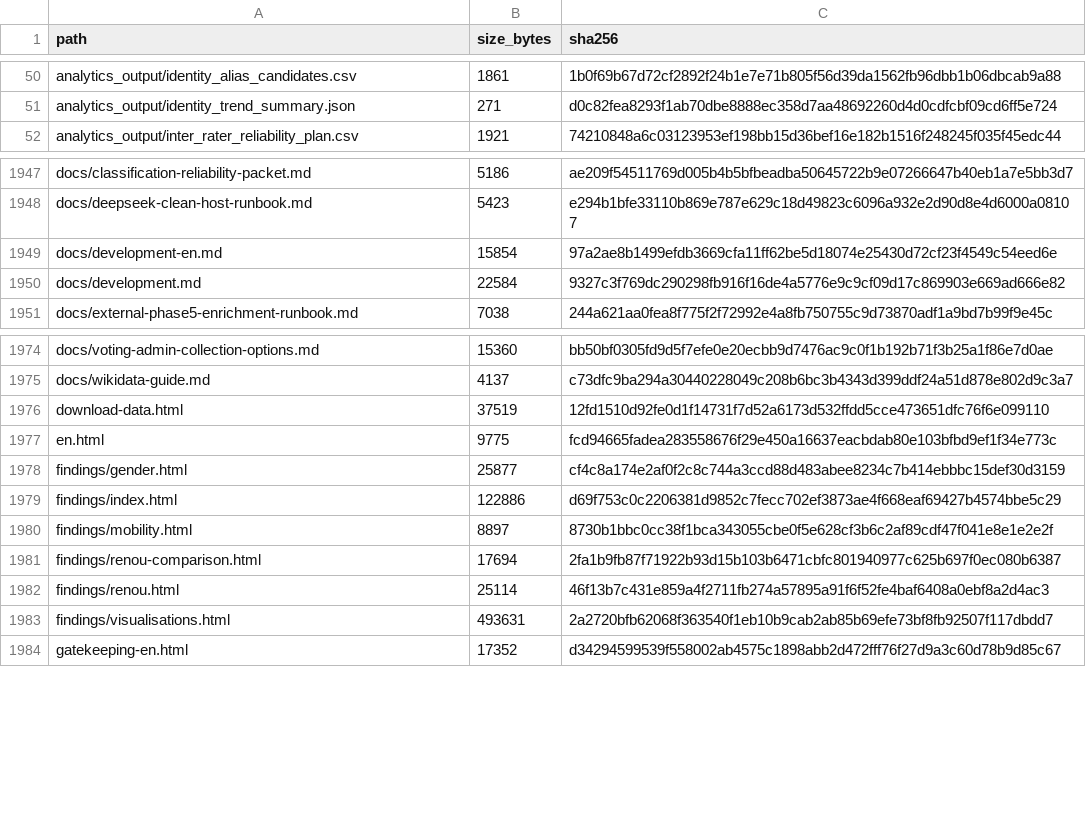
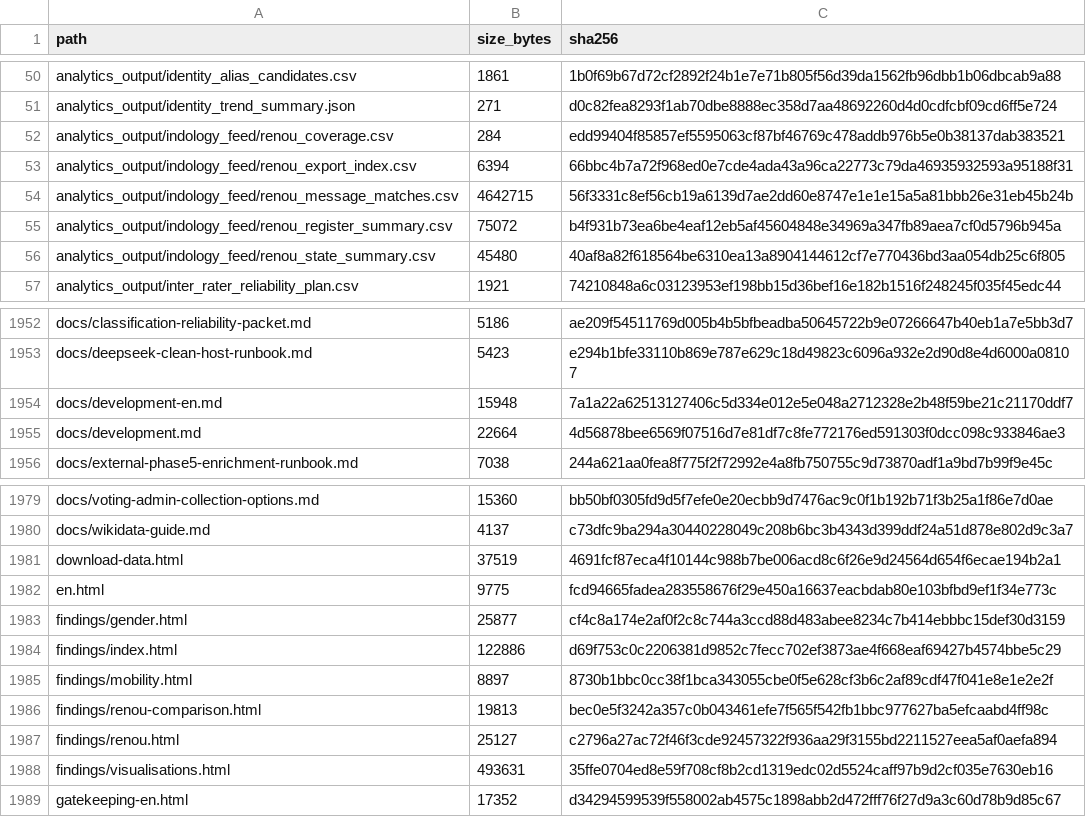
Before and after one commit to gasyoun/IndologyScholars, a CSV file: analytics_output/publication_file_manifest.csv, drawn as a sheet; only a part is shown, gaps mark what is left out.

```diff
--- a/analytics_output/publication_file_manifest.csv
+++ b/analytics_output/publication_file_manifest.csv
@@ -51,2 +51,7 @@ analytics_output/identity_alias_candidates.csv,1861,1b0f69b67d72cf2892f24b1e7e71
 analytics_output/identity_trend_summary.json,271,d0c82fea8293f1ab70dbe8888ec358d7aa48692260d4d0cdfcbf09cd6ff5e724
+analytics_output/indology_feed/renou_coverage.csv,284,edd99404f85857ef5595063cf87bf46769c478addb976b5e0b38137dab383521
+analytics_output/indology_feed/renou_export_index.csv,6394,66bbc4b7a72f968ed0e7cde4ada43a96ca22773c79da46935932593a95188f31
+analytics_output/indology_feed/renou_message_matches.csv,4642715,56f3331c8ef56cb19a6139d7ae2dd60e8747e1e1e15a5a81bbb26e31eb45b24b
+analytics_output/indology_feed/renou_register_summary.csv,75072,b4f931b73ea6be4eaf12eb5af45604848e34969a347fb89aea7cf0d5796b945a
+analytics_output/indology_feed/renou_state_summary.csv,45480,40af8a82f618564be6310ea13a8904144612cf7e770436bd3aa054db25c6f805
 analytics_output/inter_rater_reliability_plan.csv,1921,74210848a6c03123953ef198bb15d36bef16e182b1516f248245f035f45edc44
@@ -1948,4 +1953,4 @@ docs/classification-reliability-packet.md,5186,ae209f54511769d005b4b5bfbeadba506
 docs/deepseek-clean-host-runbook.md,5423,e294b1bfe33110b869e787e629c18d49823c6096a932e2d90d8e4d6000a08107
-docs/development-en.md,15854,97a2ae8b1499efdb3669cfa11ff62be5d18074e25430d72cf23f4549c54eed6e
-docs/development.md,22584,9327c3f769dc290298fb916f16de4a5776e9c9cf09d17c869903e669ad666e82
+docs/development-en.md,15948,7a1a22a62513127406c5d334e012e5e048a2712328e2b48f59be21c21170ddf7
+docs/development.md,22664,4d56878bee6569f07516d7e81df7c8fe772176ed591303f0dcc098c933846ae3
 docs/external-phase5-enrichment-runbook.md,7038,244a621aa0fea8f775f2f72992e4a8fb750755c9d73870adf1a9bd7b99f9e45c
@@ -1975,3 +1980,3 @@ docs/voting-admin-collection-options.md,15360,bb50bf0305fd9d5f7efe0e20ecbb9d7476
 docs/wikidata-guide.md,4137,c73dfc9ba294a30440228049c208b6bc3b4343d399ddf24a51d878e802d9c3a7
-download-data.html,37519,12fd1510d92fe0d1f14731f7d52a6173d532ffdd5cce473651dfc76f6e099110
+download-data.html,37519,4691fcf87eca4f10144c988b7be006acd8c6f26e9d24564d654f6ecae194b2a1
 en.html,9775,fcd94665fadea283558676f29e450a16637eacbdab80e103bfbd9ef1f34e773c
@@ -1980,5 +1985,5 @@ findings/index.html,122886,d69f753c0c2206381d9852c7fecc702ef3873ae4f668eaf69427b
 findings/mobility.html,8897,8730b1bbc0cc38f1bca343055cbe0f5e628cf3b6c2af89cdf47f041e8e1e2e2f
-findings/renou-comparison.html,17694,2fa1b9fb87f71922b93d15b103b6471cbfc801940977c625b697f0ec080b6387
-findings/renou.html,25114,46f13b7c431e859a4f2711fb274a57895a91f6f52fe4baf6408a0ebf8a2d4ac3
-findings/visualisations.html,493631,2a2720bfb62068f363540f1eb10b9cab2ab85b69efe73bf8fb92507f117dbdd7
+findings/renou-comparison.html,19813,bec0e5f3242a357c0b043461efe7f565f542fb1bbc977627ba5efcaabd4ff98c
+findings/renou.html,25127,c2796a27ac72f46f3cde92457322f936aa29f3155bd2211527eea5af0aefa894
+findings/visualisations.html,493631,35ffe0704ed8e59f708cf8b2cd1319edc02d5524caff97b9d2cf035e7630eb16
 gatekeeping-en.html,17352,d34294599539f558002ab4575c1898abb2d472fff76f27d9a3c60d78b9d85c67
```
Also changed, not shown: 4 other files.
